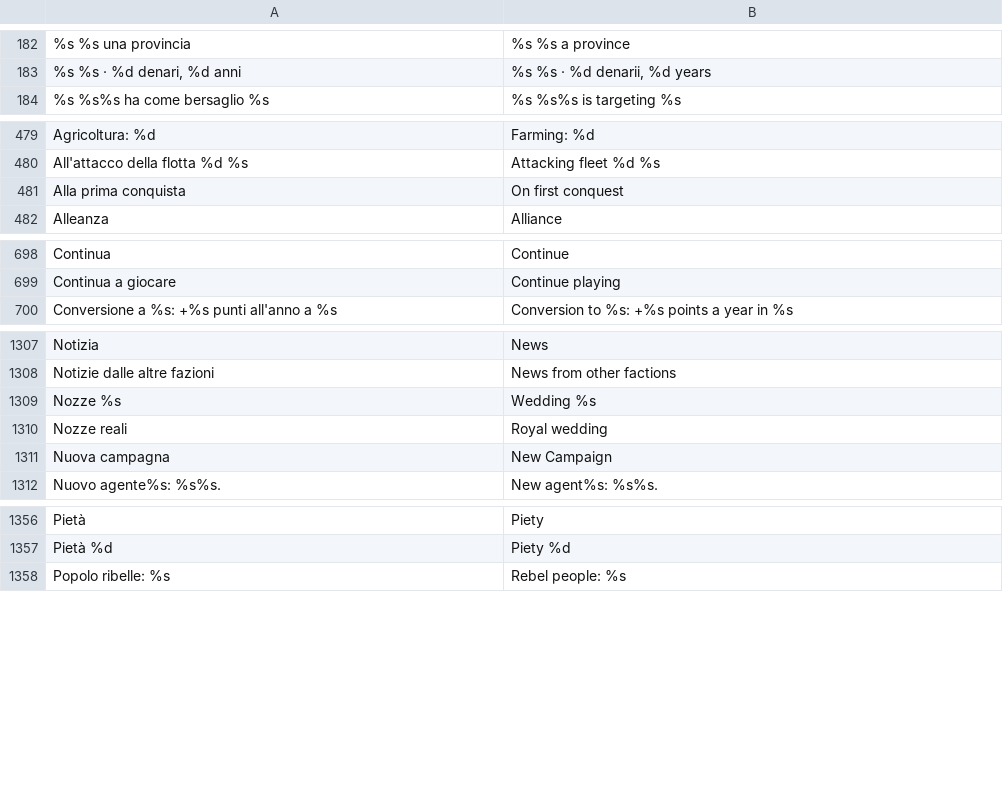
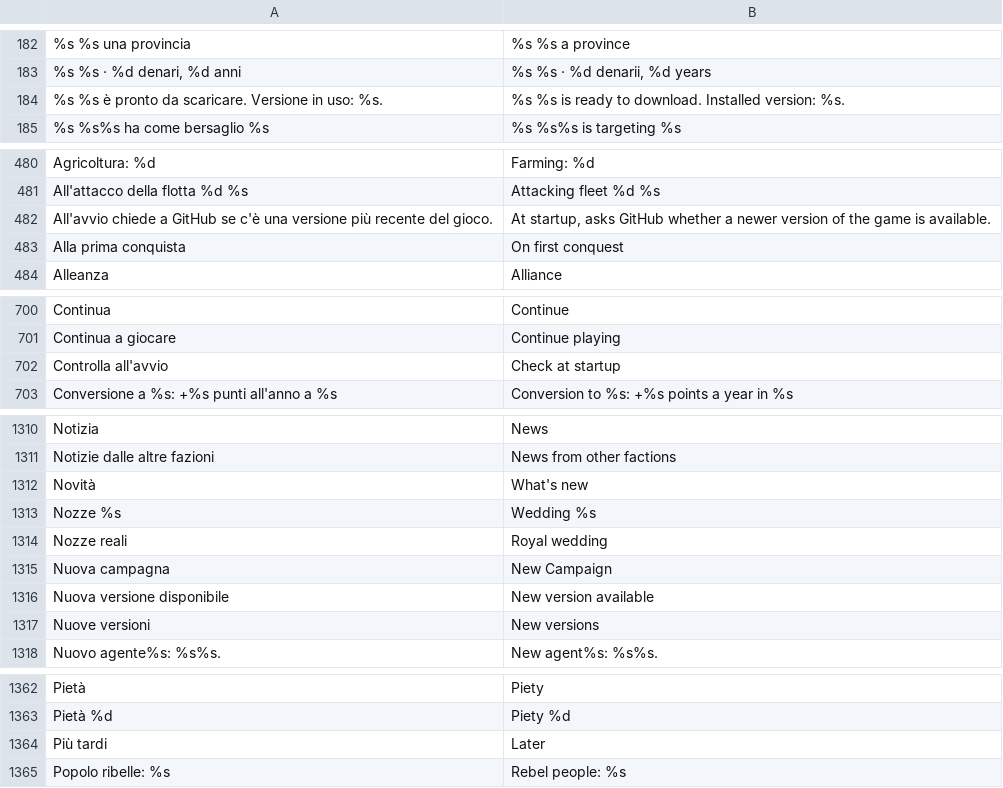
Before and after one commit to Dago0025/medieval-quest, a TSV file: data/lingue/en.tsv, drawn as a sheet; only a part is shown, gaps mark what is left out; the diff covers the shown part only; the diff names each change by its address in the sheet, - before the commit and + after, or states it on an @@ line.

```diff
--- a/data/lingue/en.tsv
+++ b/data/lingue/en.tsv
+row 184: %s %s è pronto da scaricare. Versione in uso: %s. | %s %s is ready to download. Installed version: %s.
+row 482: All'avvio chiede a GitHub se c'è una versione più recente del gioco. | At startup, asks GitHub whether a newer version of the game is available.
+row 702: Controlla all'avvio | Check at startup
+row 1312: Novità | What's new
+row 1316: Nuova versione disponibile | New version available
+row 1317: Nuove versioni | New versions
+row 1364: Più tardi | Later
```
Also changed, not shown: 3 added rows elsewhere in this file, 20 other files.
